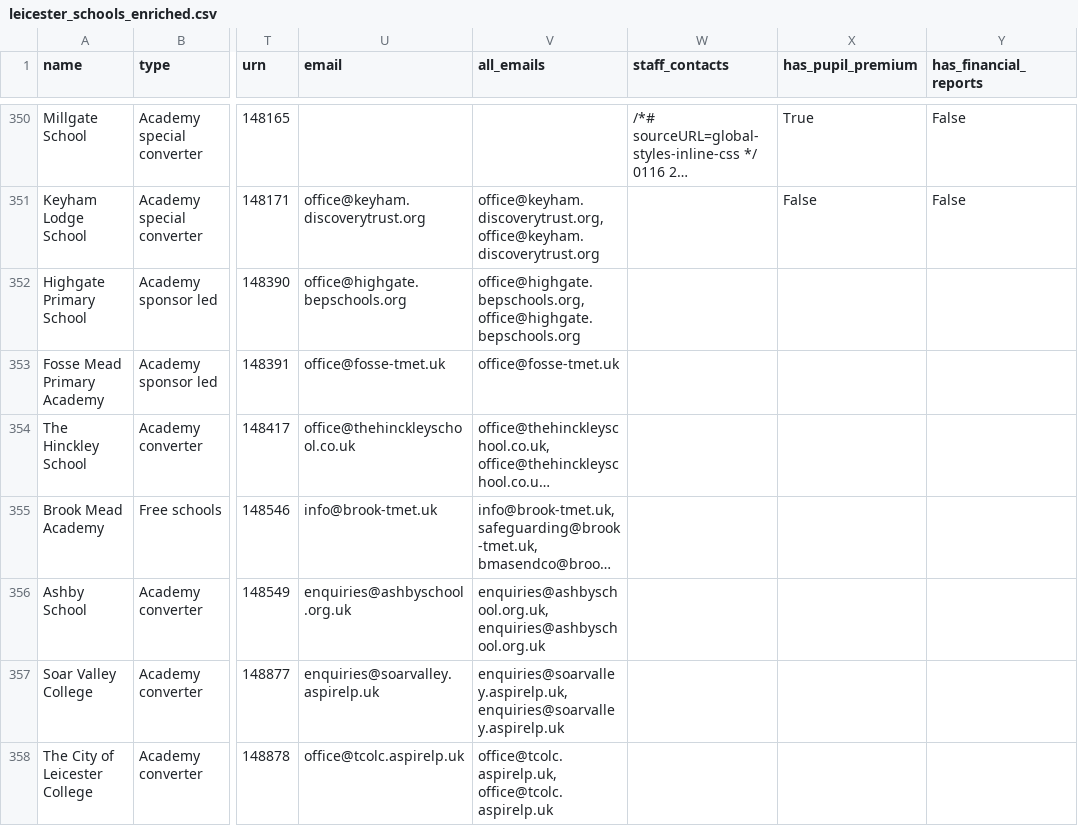
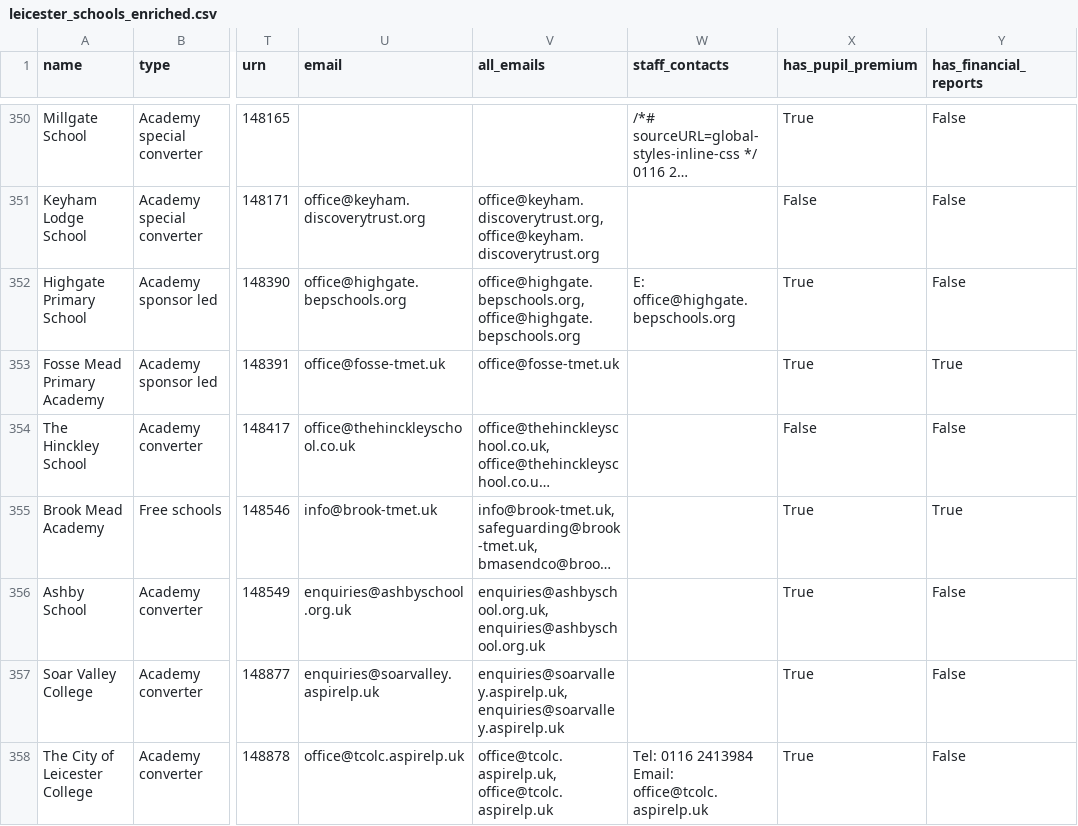
Before and after one commit to simonbullows/kosmos, a CSV file: data/leicester_schools_enriched.csv, drawn as a sheet; only a part is shown, gaps mark what is left out; long unchanged cells end in …; the diff covers the shown part only; the diff names each change by its address in the sheet, - before the commit and + after, or states it on an @@ line.

```diff
--- a/data/leicester_schools_enriched.csv
+++ b/data/leicester_schools_enriched.csv
-W352 (staff_contacts): (empty)
+W352 (staff_contacts): E: office@highgate.bepschools.org
-X352:X353 (has_pupil_premium): (empty)
+X352:X353 (has_pupil_premium): True
-Y352 (has_financial_reports): (empty)
+Y352 (has_financial_reports): False
-Y353 (has_financial_reports): (empty)
+Y353 (has_financial_reports): True
-X354 (has_pupil_premium): (empty)
+X354 (has_pupil_premium): False
-Y354 (has_financial_reports): (empty)
+Y354 (has_financial_reports): False
-X355:X358 (has_pupil_premium): (empty)
+X355:X358 (has_pupil_premium): True
-Y355 (has_financial_reports): (empty)
+Y355 (has_financial_reports): True
-Y356:Y358 (has_financial_reports): (empty)
+Y356:Y358 (has_financial_reports): False
-W358 (staff_contacts): (empty)
+W358 (staff_contacts): Tel: 0116 2413984 Email: office@tcolc.aspirelp.uk
```
Also changed, not shown: 44 edited cells elsewhere in this file.
